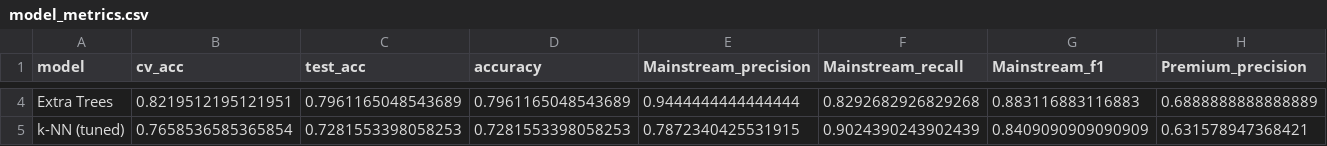
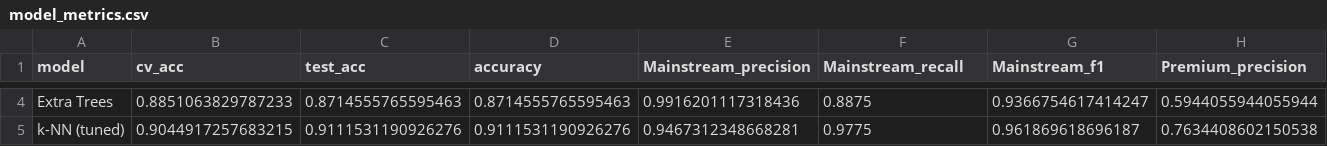
Before and after one commit to chiraginfi/Resturant-Segments, a CSV file: puru_output/artifacts/metrics/model_metrics.csv, drawn as a sheet; only a part is shown, gaps mark what is left out; the diff covers the shown part only; the diff names each change by its address in the sheet, - before the commit and + after, or states it on an @@ line.

```diff
--- a/puru_output/artifacts/metrics/model_metrics.csv
+++ b/puru_output/artifacts/metrics/model_metrics.csv
-B4 (cv_acc): 0.8219512195121951
+B4 (cv_acc): 0.8851063829787233
-C4 (test_acc): 0.7961165048543689
+C4 (test_acc): 0.8714555765595463
-D4 (accuracy): 0.7961165048543689
+D4 (accuracy): 0.8714555765595463
-E4 (Mainstream_precision): 0.9444444444444444
+E4 (Mainstream_precision): 0.9916201117318436
-F4 (Mainstream_recall): 0.8292682926829268
+F4 (Mainstream_recall): 0.8875
-G4 (Mainstream_f1): 0.883116883116883
+G4 (Mainstream_f1): 0.9366754617414247
-H4 (Premium_precision): 0.6888888888888889
+H4 (Premium_precision): 0.5944055944055944
-B5 (cv_acc): 0.7658536585365854
+B5 (cv_acc): 0.9044917257683215
-C5 (test_acc): 0.7281553398058253
+C5 (test_acc): 0.9111531190926276
-D5 (accuracy): 0.7281553398058253
+D5 (accuracy): 0.9111531190926276
-E5 (Mainstream_precision): 0.7872340425531915
+E5 (Mainstream_precision): 0.9467312348668281
-F5 (Mainstream_recall): 0.9024390243902439
+F5 (Mainstream_recall): 0.9775
-G5 (Mainstream_f1): 0.8409090909090909
+G5 (Mainstream_f1): 0.961869618696187
-H5 (Premium_precision): 0.631578947368421
+H5 (Premium_precision): 0.7634408602150538
```
Also changed, not shown: 73 edited cells elsewhere in this file, puru_output/correlation_analysis.csv, puru_output/distribution_analysis.csv, 29 other files.
